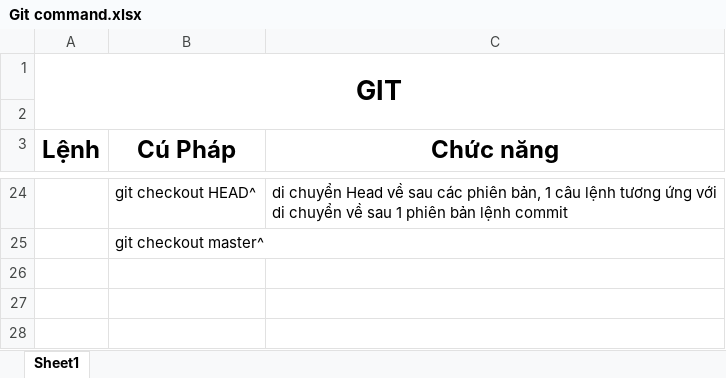
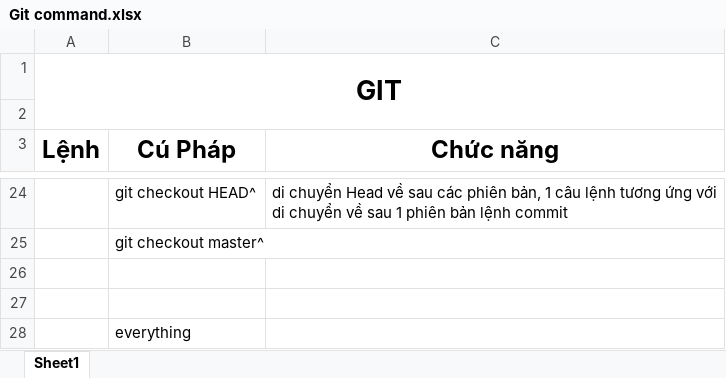
Before and after one commit to HaiYenTran/ExerProject, an Excel workbook: Git command.xlsx, sheet Sheet1, drawn as a sheet; only a part is shown, gaps mark what is left out; values as stored, in another font and other column widths than the file's, no borders; the diff names each change by its address in the sheet, - before the commit and + after, or states it on an @@ line.

Commit message:
Git command - add line 28

```diff
--- a/Git command.xlsx (sheet Sheet1)
+++ b/Git command.xlsx (sheet Sheet1)
+row 26: (empty)
+row 27: (empty)
+row 28:  | everything
```
